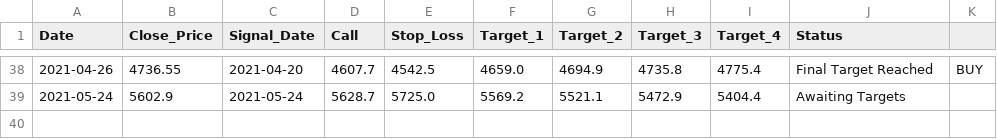
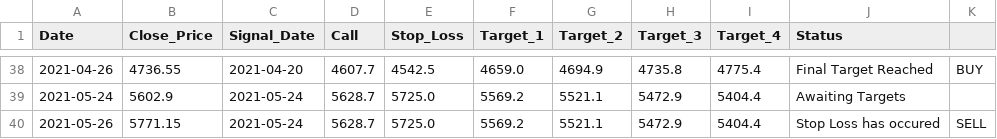
Before and after one commit to Harsh-Sanklecha/stockanalysis, a CSV file: media/BAJFINANCE_report.csv, drawn as a sheet; only a part is shown, gaps mark what is left out; the diff names each change by its address in the sheet, - before the commit and + after, or states it on an @@ line.

```diff
--- a/media/BAJFINANCE_report.csv
+++ b/media/BAJFINANCE_report.csv
+row 40: 2021-05-26 | 5771.15 | 2021-05-24 | 5628.7 | 5725.0 | 5569.2 | 5521.1 | 5472.9 | 5404.4 | Stop Loss has occured | SELL
```
Also changed, not shown: media/BAJAJFINSV_report.csv, media/BANDHANBANK_report.csv, 18 other files.
